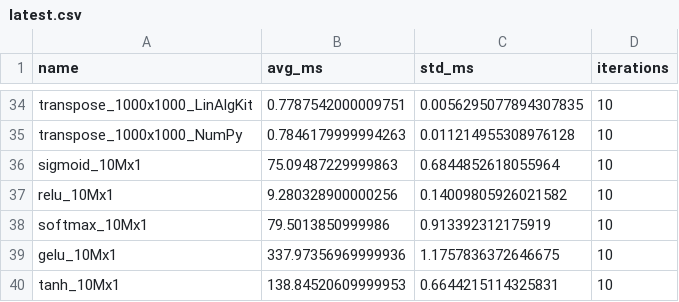
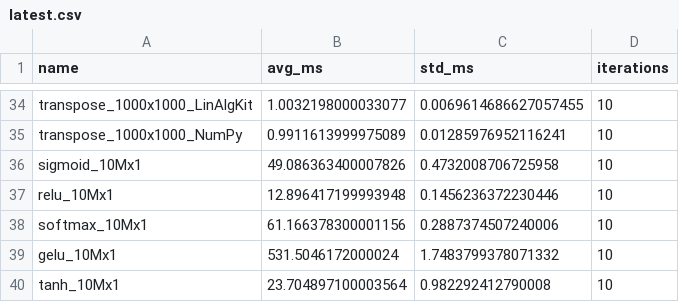
Before and after one commit to SciComputeOrg/LinAlgKit, a CSV file: data/benchmarks/latest.csv, drawn as a sheet; only a part is shown, gaps mark what is left out; the diff covers the shown part only; the diff names each change by its address in the sheet, - before the commit and + after, or states it on an @@ line.

```diff
--- a/data/benchmarks/latest.csv
+++ b/data/benchmarks/latest.csv
-B34 (avg_ms): 0.7787542000009751
+B34 (avg_ms): 1.0032198000033077
-C34 (std_ms): 0.0056295077894307835
+C34 (std_ms): 0.0069614686627057455
-B35 (avg_ms): 0.7846179999994263
+B35 (avg_ms): 0.9911613999975089
-C35 (std_ms): 0.011214955308976128
+C35 (std_ms): 0.01285976952116241
-B36 (avg_ms): 75.09487229999863
+B36 (avg_ms): 49.086363400007826
-C36 (std_ms): 0.6844852618055964
+C36 (std_ms): 0.4732008706725958
-B37 (avg_ms): 9.280328900000256
+B37 (avg_ms): 12.896417199993948
-C37 (std_ms): 0.14009805926021582
+C37 (std_ms): 0.1456236372230446
-B38 (avg_ms): 79.5013850999986
+B38 (avg_ms): 61.166378300001156
-C38 (std_ms): 0.913392312175919
+C38 (std_ms): 0.2887374507240006
-B39 (avg_ms): 337.97356969999936
+B39 (avg_ms): 531.5046172000024
-C39 (std_ms): 1.1757836372646675
+C39 (std_ms): 1.7483799378071332
-B40 (avg_ms): 138.84520609999953
+B40 (avg_ms): 23.704897100003564
-C40 (std_ms): 0.6644215114325831
+C40 (std_ms): 0.982292412790008
```
Also changed, not shown: 64 edited cells elsewhere in this file, 3 other files.
